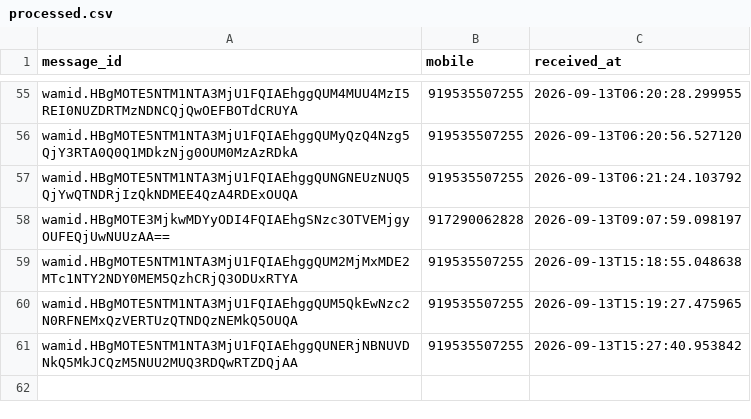
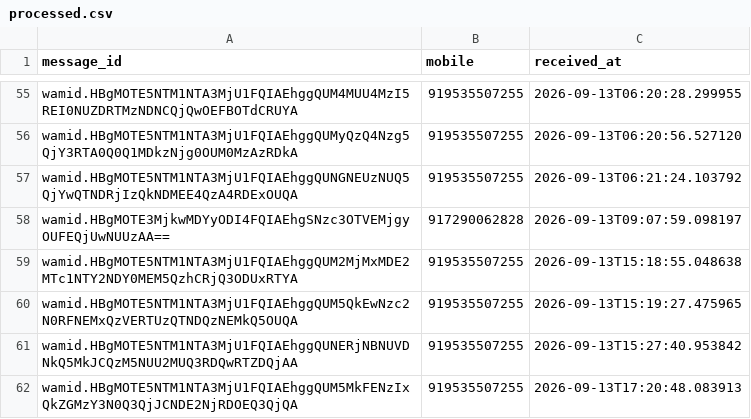
Before and after one commit to mishnit/daily-darshan, a CSV file: csv/processed.csv, drawn as a sheet; only a part is shown, gaps mark what is left out; the diff names each change by its address in the sheet, - before the commit and + after, or states it on an @@ line.

```diff
--- a/csv/processed.csv
+++ b/csv/processed.csv
+row 62: wamid.HBgMOTE5NTM1NTA3MjU1FQIAEhggQUM5MkFENzIxQkZGMzY3N0Q3QjJCNDE2NjRDOEQ3QjQA | 919535507255 | 2026-09-13T17:20:48.083913
```
Also changed, not shown: csv/reply_outbox.csv, 1 other file.
